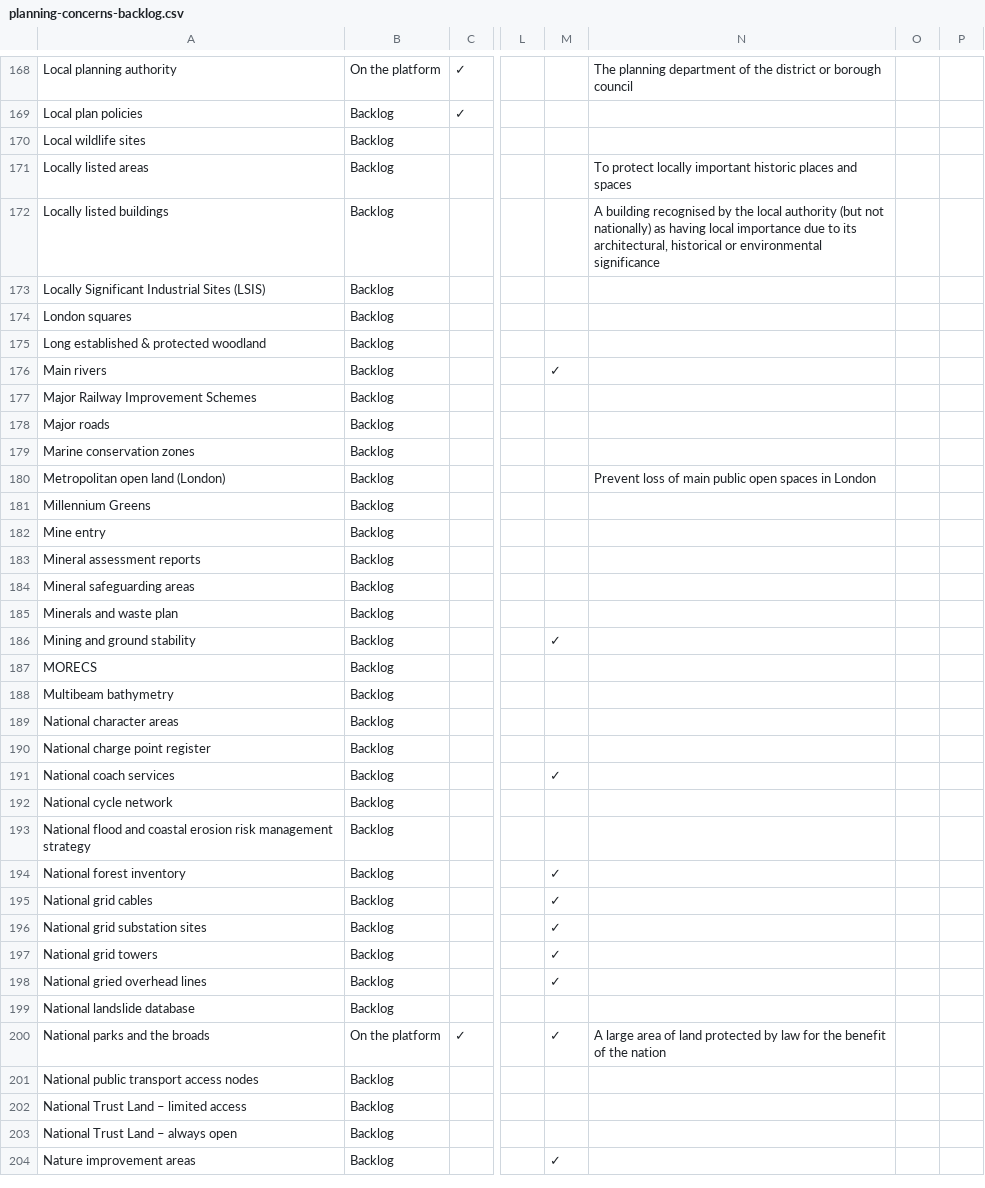
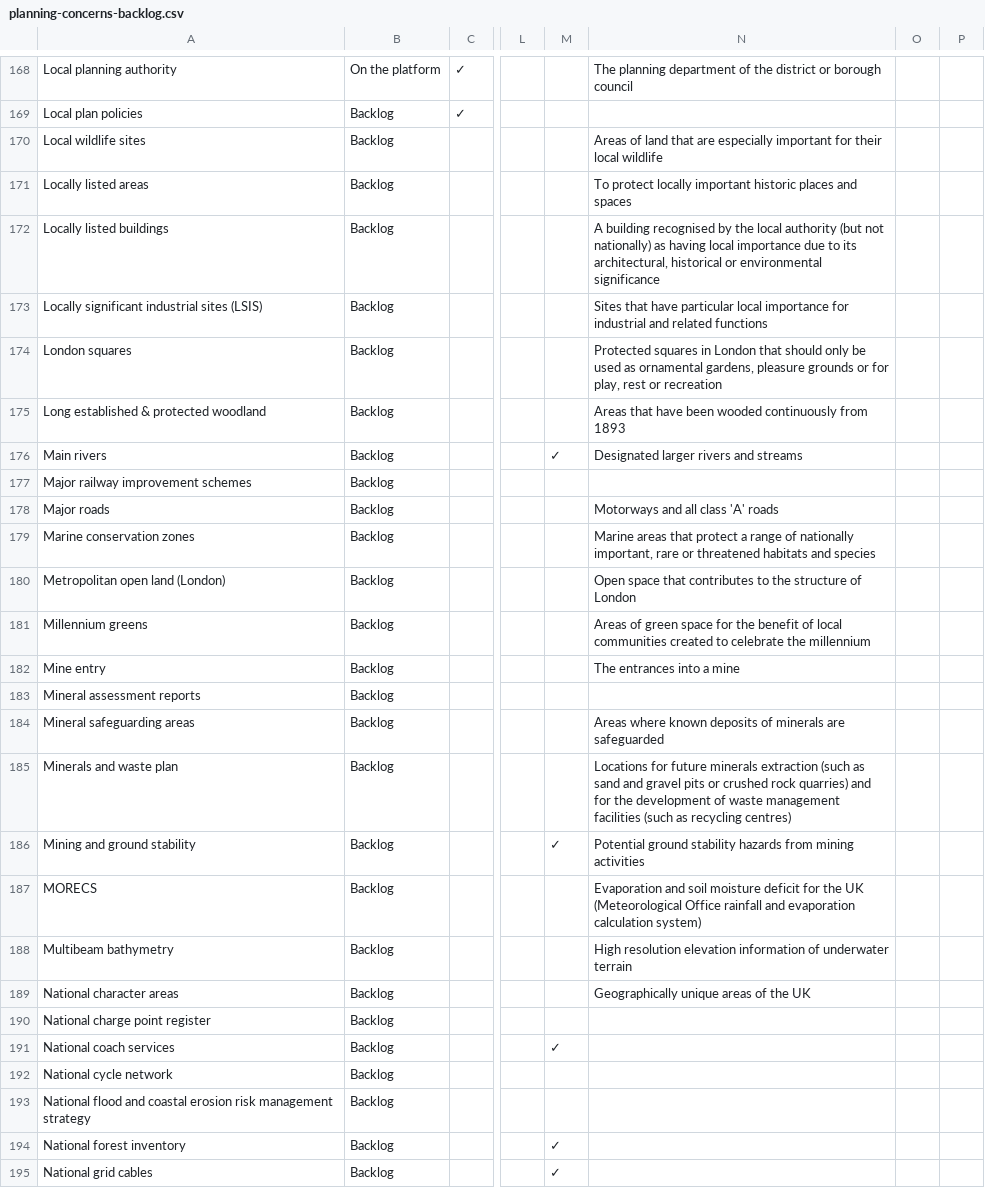
Before and after one commit to digital-land/data-standards-team, a CSV file: _data/planning-concerns-backlog.csv, drawn as a sheet; only a part is shown, gaps mark what is left out; the shorter side is filled out with more unchanged rows; the diff names each change by its address in the sheet, - before the commit and + after, or states it on an @@ line.

Commit message:
Fetched latest backlog data 2023-07-27

```diff
--- a/_data/planning-concerns-backlog.csv
+++ b/_data/planning-concerns-backlog.csv
-N170: (empty)
+N170: Areas of land that are especially important for their local wildlife
-A173: Locally Significant Industrial Sites (LSIS)
+A173: Locally significant industrial sites (LSIS)
-N173: (empty)
+N173: Sites that have particular local importance for industrial and related functions
-N174: (empty)
+N174: Protected squares in London that should only be used as ornamental gardens, pleasure grounds or for play, rest or recreation
-N175: (empty)
+N175: Areas that have been wooded continuously from 1893
-N176: (empty)
+N176: Designated larger rivers and streams
-A177: Major Railway Improvement Schemes
+A177: Major railway improvement schemes
-N178: (empty)
+N178: Motorways and all class 'A' roads
-N179: (empty)
+N179: Marine areas that protect a range of nationally important, rare or threatened habitats and species
-N180: Prevent loss of main public open spaces in London
+N180: Open space that contributes to the structure of London
-A181: Millennium Greens
+A181: Millennium greens
-N181: (empty)
+N181: Areas of green space for the benefit of local communities created to celebrate the millennium
-N182: (empty)
+N182: The entrances into a mine
-N184: (empty)
+N184: Areas where known deposits of minerals are safeguarded
-N185: (empty)
+N185: Locations for future minerals extraction (such as sand and gravel pits or crushed rock quarries) and for the development of waste management facilities (such as recycling centres)
-N186: (empty)
+N186: Potential ground stability hazards from mining activities
-N187: (empty)
+N187: Evaporation and soil moisture deficit for the UK (Meteorological Office rainfall and evaporation calculation system)
-N188: (empty)
+N188: High resolution elevation information of underwater terrain
-N189: (empty)
+N189: Geographically unique areas of the UK
```
Also changed, not shown: _data/backlog-changelog.csv.
